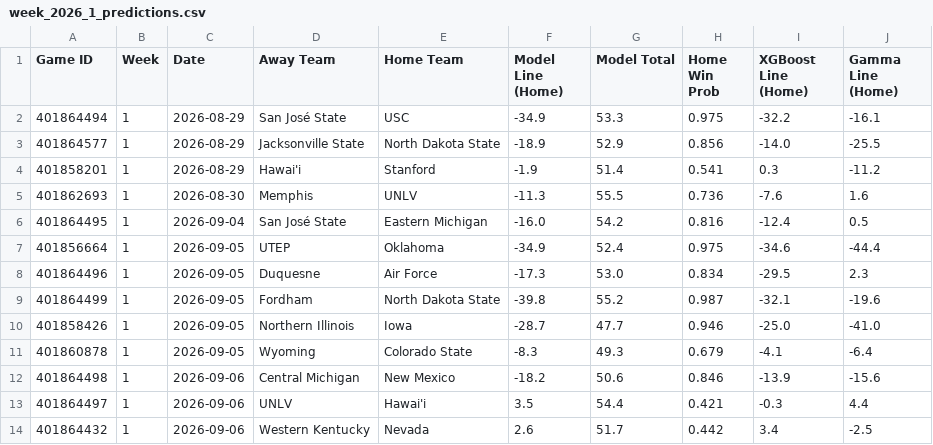
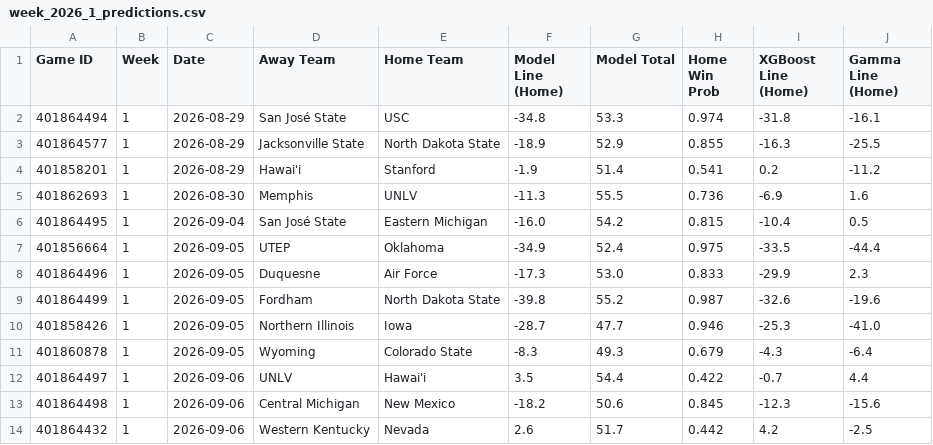
Before and after one commit to colea223/mdubcapping, a CSV file: data/clean/week_2026_1_predictions.csv, drawn as a sheet.

Commit message:
Week 2 predictions with Gamma Model

```diff
--- a/data/clean/week_2026_1_predictions.csv
+++ b/data/clean/week_2026_1_predictions.csv
@@ -1,14 +1,14 @@
 Game ID,Week,Date,Away Team,Home Team,Model Line (Home),Model Total,Home Win Prob,XGBoost Line (Home),Gamma Line (Home)
-401864494,1,2026-08-29,San José State,USC,-34.9,53.3,0.975,-32.2,-16.1
-401864577,1,2026-08-29,Jacksonville State,North Dakota State,-18.9,52.9,0.856,-14.0,-25.5
-401858201,1,2026-08-29,Hawai'i,Stanford,-1.9,51.4,0.541,0.3,-11.2
-401862693,1,2026-08-30,Memphis,UNLV,-11.3,55.5,0.736,-7.6,1.6
-401864495,1,2026-09-04,San José State,Eastern Michigan,-16.0,54.2,0.816,-12.4,0.5
-401856664,1,2026-09-05,UTEP,Oklahoma,-34.9,52.4,0.975,-34.6,-44.4
-401864496,1,2026-09-05,Duquesne,Air Force,-17.3,53.0,0.834,-29.5,2.3
-401864499,1,2026-09-05,Fordham,North Dakota State,-39.8,55.2,0.987,-32.1,-19.6
-401858426,1,2026-09-05,Northern Illinois,Iowa,-28.7,47.7,0.946,-25.0,-41.0
-401860878,1,2026-09-05,Wyoming,Colorado State,-8.3,49.3,0.679,-4.1,-6.4
-401864498,1,2026-09-06,Central Michigan,New Mexico,-18.2,50.6,0.846,-13.9,-15.6
-401864497,1,2026-09-06,UNLV,Hawai'i,3.5,54.4,0.421,-0.3,4.4
-401864432,1,2026-09-06,Western Kentucky,Nevada,2.6,51.7,0.442,3.4,-2.5
+401864494,1,2026-08-29,San José State,USC,-34.8,53.3,0.974,-31.8,-16.1
+401864577,1,2026-08-29,Jacksonville State,North Dakota State,-18.9,52.9,0.855,-16.3,-25.5
+401858201,1,2026-08-29,Hawai'i,Stanford,-1.9,51.4,0.541,0.2,-11.2
+401862693,1,2026-08-30,Memphis,UNLV,-11.3,55.5,0.736,-6.9,1.6
+401864495,1,2026-09-04,San José State,Eastern Michigan,-16.0,54.2,0.815,-10.4,0.5
+401856664,1,2026-09-05,UTEP,Oklahoma,-34.9,52.4,0.975,-33.5,-44.4
+401864496,1,2026-09-05,Duquesne,Air Force,-17.3,53.0,0.833,-29.9,2.3
+401864499,1,2026-09-05,Fordham,North Dakota State,-39.8,55.2,0.987,-32.6,-19.6
+401858426,1,2026-09-05,Northern Illinois,Iowa,-28.7,47.7,0.946,-25.3,-41.0
+401860878,1,2026-09-05,Wyoming,Colorado State,-8.3,49.3,0.679,-4.3,-6.4
+401864497,1,2026-09-06,UNLV,Hawai'i,3.5,54.4,0.422,-0.7,4.4
+401864498,1,2026-09-06,Central Michigan,New Mexico,-18.2,50.6,0.845,-12.3,-15.6
+401864432,1,2026-09-06,Western Kentucky,Nevada,2.6,51.7,0.442,4.2,-2.5
```
Also changed, not shown: 12 other files.
